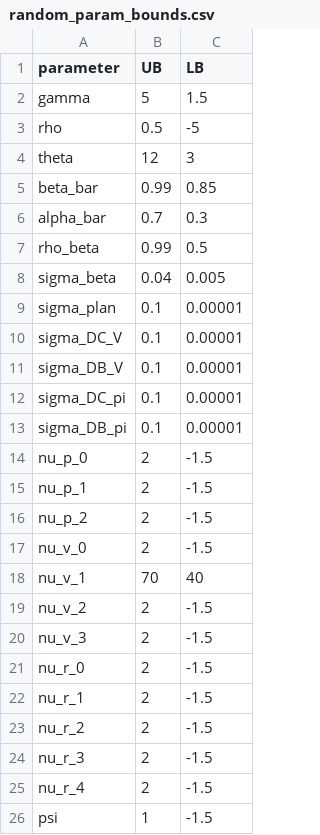
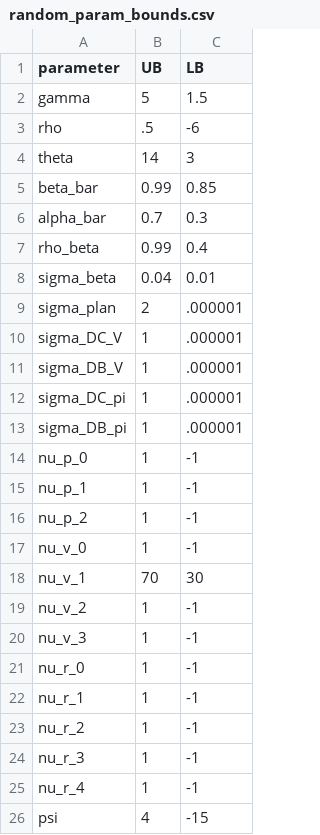
Before and after one commit to akshayshanker/Eggsandbasket2.0, a CSV file: eggsandbaskets/settings/random_param_bounds.csv, drawn as a sheet.

```diff
--- a/eggsandbaskets/settings/random_param_bounds.csv
+++ b/eggsandbaskets/settings/random_param_bounds.csv
@@ -2,25 +2,25 @@ parameter,UB,LB
 gamma,5,1.5
-rho,0.5,-5
-theta,12,3
+rho,.5,-6
+theta,14,3
 beta_bar,0.99,0.85
 alpha_bar,0.7,0.3
-rho_beta,0.99,0.5
-sigma_beta,0.04,0.005
-sigma_plan,0.1,0.00001
-sigma_DC_V,0.1,0.00001
-sigma_DB_V,0.1,0.00001
-sigma_DC_pi,0.1,0.00001
-sigma_DB_pi,0.1,0.00001
-nu_p_0,2,-1.5
-nu_p_1,2,-1.5
-nu_p_2,2,-1.5
-nu_v_0,2,-1.5
-nu_v_1,70,40
-nu_v_2,2,-1.5
-nu_v_3,2,-1.5
-nu_r_0,2,-1.5
-nu_r_1,2,-1.5
-nu_r_2,2,-1.5
-nu_r_3,2,-1.5
-nu_r_4,2,-1.5
-psi,1,-1.5
+rho_beta,0.99,0.4
+sigma_beta,0.04,0.01
+sigma_plan,2,.000001
+sigma_DC_V,1,.000001
+sigma_DB_V,1,.000001
+sigma_DC_pi,1,.000001
+sigma_DB_pi,1,.000001
+nu_p_0,1,-1
+nu_p_1,1,-1
+nu_p_2,1,-1
+nu_v_0,1,-1
+nu_v_1,70,30
+nu_v_2,1,-1
+nu_v_3,1,-1
+nu_r_0,1,-1
+nu_r_1,1,-1
+nu_r_2,1,-1
+nu_r_3,1,-1
+nu_r_4,1,-1
+psi,4,-15
```
Also changed, not shown: eggsandbaskets/settings/moments_data.csv, 10 other files.
